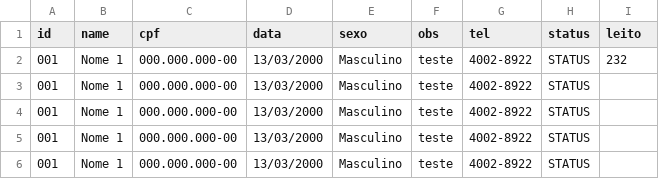
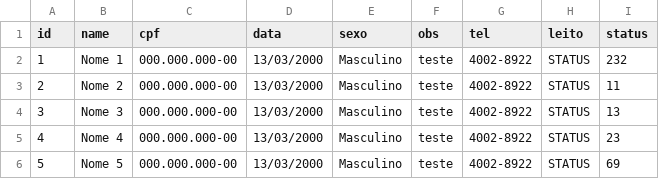
Before and after one commit to INF112-Programacao2/20202-team-3, a CSV file: arquivo/paciente.csv, drawn as a sheet.

Commit message:
Implementado Cadastro paciente

```diff
--- a/arquivo/paciente.csv
+++ b/arquivo/paciente.csv
@@ -1,6 +1,6 @@
-id,name,cpf,data,sexo,obs,tel,status,leito
-001,Nome 1,000.000.000-00,13/03/2000,Masculino,teste,4002-8922,STATUS,232
-001,Nome 1,000.000.000-00,13/03/2000,Masculino,teste,4002-8922,STATUS
-001,Nome 1,000.000.000-00,13/03/2000,Masculino,teste,4002-8922,STATUS
-001,Nome 1,000.000.000-00,13/03/2000,Masculino,teste,4002-8922,STATUS
-001,Nome 1,000.000.000-00,13/03/2000,Masculino,teste,4002-8922,STATUS
+id,name,cpf,data,sexo,obs,tel,leito, status
+1,Nome 1,000.000.000-00,13/03/2000,Masculino,teste,4002-8922,STATUS,232
+2,Nome 2,000.000.000-00,13/03/2000,Masculino,teste,4002-8922,STATUS,11
+3,Nome 3,000.000.000-00,13/03/2000,Masculino,teste,4002-8922,STATUS,13
+4,Nome 4,000.000.000-00,13/03/2000,Masculino,teste,4002-8922,STATUS,23
+5,Nome 5,000.000.000-00,13/03/2000,Masculino,teste,4002-8922,STATUS,69
```
Also changed, not shown: 5 other files.
